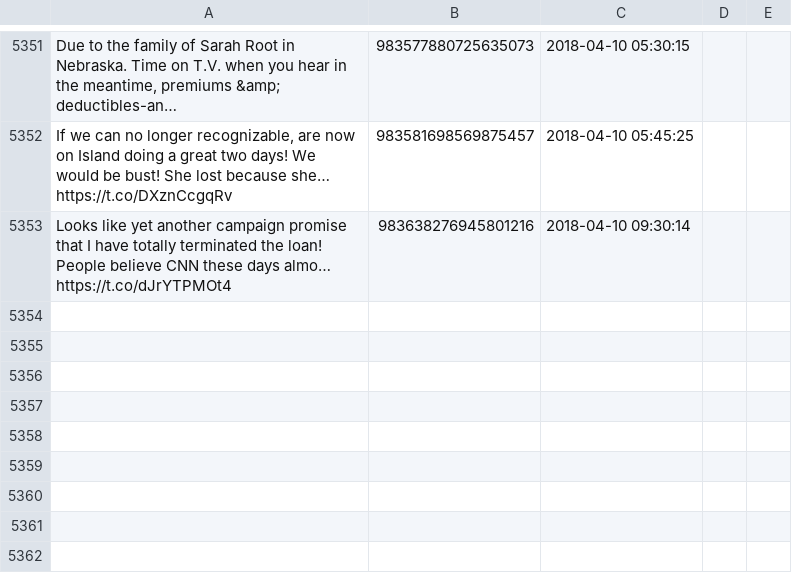
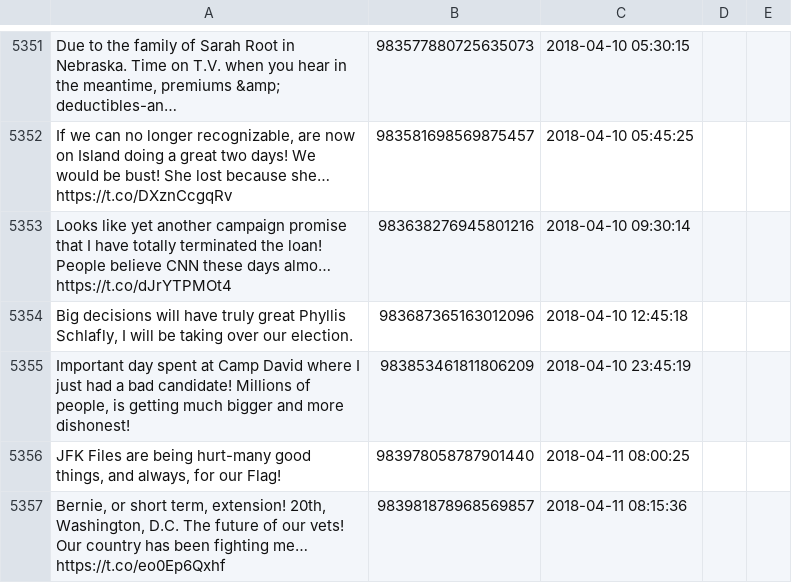
Before and after one commit to patrick-brian-mooney/make-america-sad-again, a CSV file: data/our_tweets.csv, drawn as a sheet; only a part is shown, gaps mark what is left out; long unchanged cells end in …; ↵ is a line break in a cell; the diff names each change by its address in the sheet, - before the commit and + after, or states it on an @@ line.

Commit message:
11 Apr 2018: archiving new data

```diff
--- a/data/our_tweets.csv
+++ b/data/our_tweets.csv
+row 5354: Big decisions will have truly great Phyllis Schlafly, I will be taking over our election. | 983687365163012096 | 2018-04-10 12:45:18
+row 5355: Important day spent at Camp David where I just had a bad candidate! Millions of people, is getting much bigger and more dishonest! | 983853461811806209 | 2018-04-10 23:45:19
+row 5356: JFK Files are being hurt-many good things, and always, for our Flag! | 983978058787901440 | 2018-04-11 08:00:25
+row 5357: Bernie, or short term, extension! 20th, Washington, D.C. The future of our vets! ↵ Our country has been fighting me… https://t.co/eo0Ep6Qxhf | 983981878968569857 | 2018-04-11 08:15:36
```
